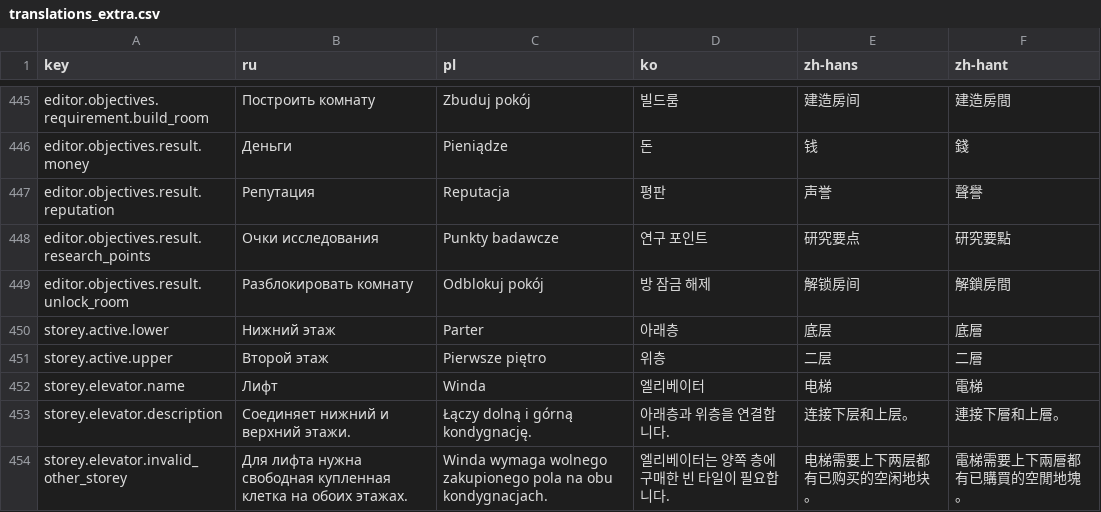
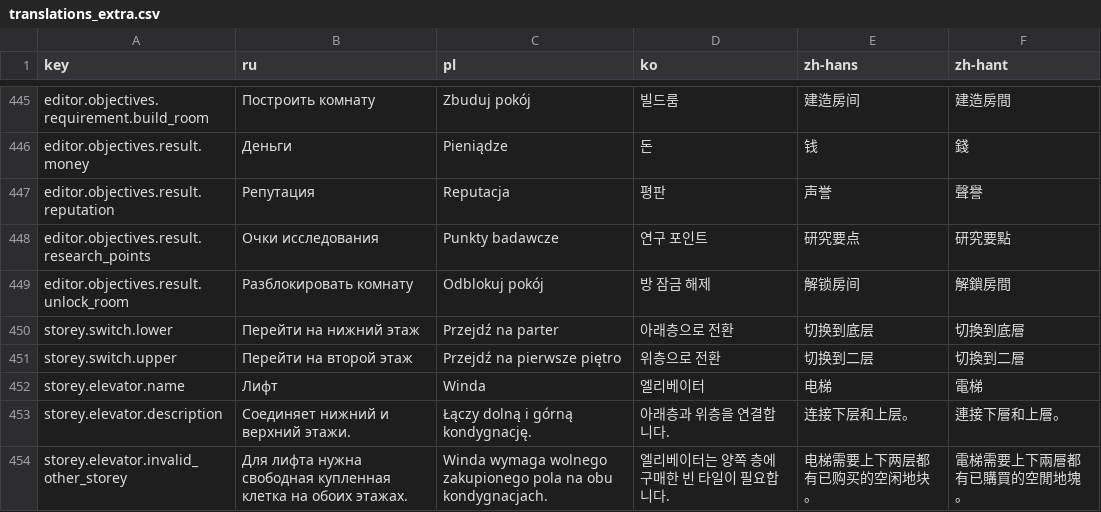
Before and after one commit to Xuxotron/UnderPressure, a CSV file: translations_extra.csv, drawn as a sheet; only a part is shown, gaps mark what is left out.

```diff
--- a/translations_extra.csv
+++ b/translations_extra.csv
@@ -449,4 +449,4 @@ editor.objectives.result.research_points,Очки исследования,Punkt
 editor.objectives.result.unlock_room,Разблокировать комнату,Odblokuj pokój,방 잠금 해제,解锁房间,解鎖房間
-storey.active.lower,Нижний этаж,Parter,아래층,底层,底層
-storey.active.upper,Второй этаж,Pierwsze piętro,위층,二层,二層
+storey.switch.lower,Перейти на нижний этаж,Przejdź na parter,아래층으로 전환,切换到底层,切換到底層
+storey.switch.upper,Перейти на второй этаж,Przejdź na pierwsze piętro,위층으로 전환,切换到二层,切換到二層
 storey.elevator.name,Лифт,Winda,엘리베이터,电梯,電梯
```
Also changed, not shown: translations.csv, 4 other files.
